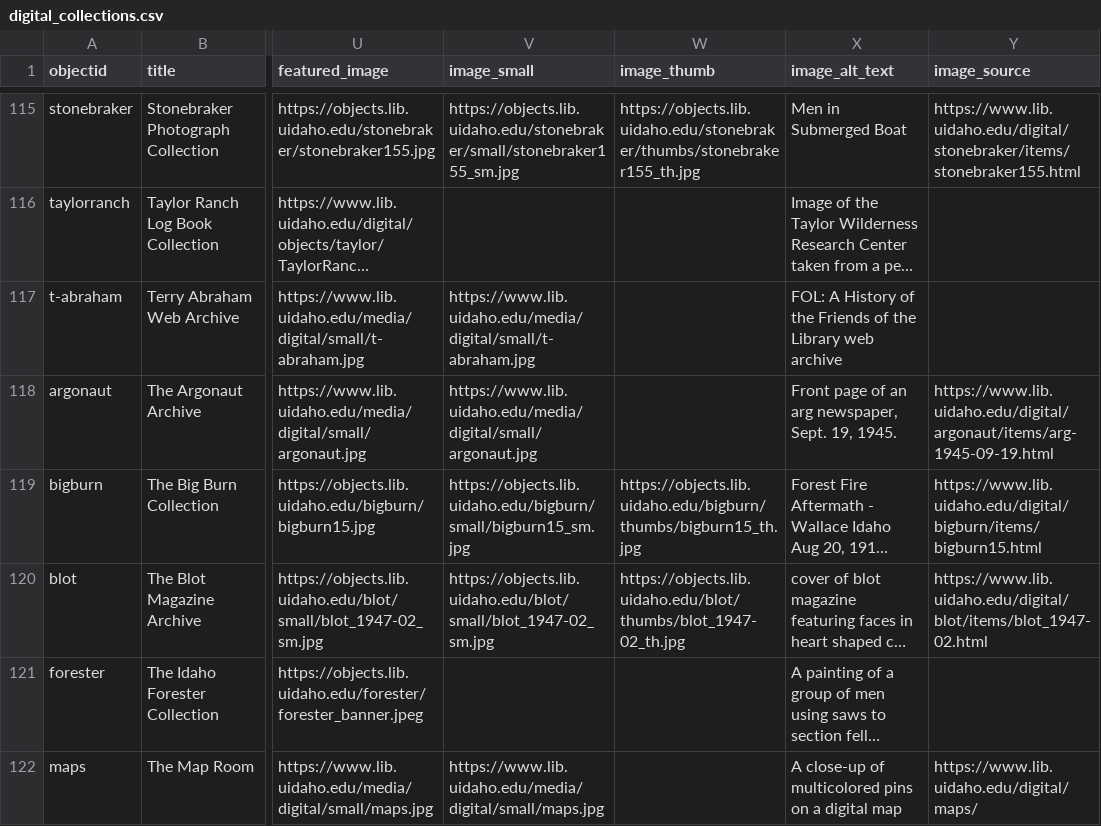
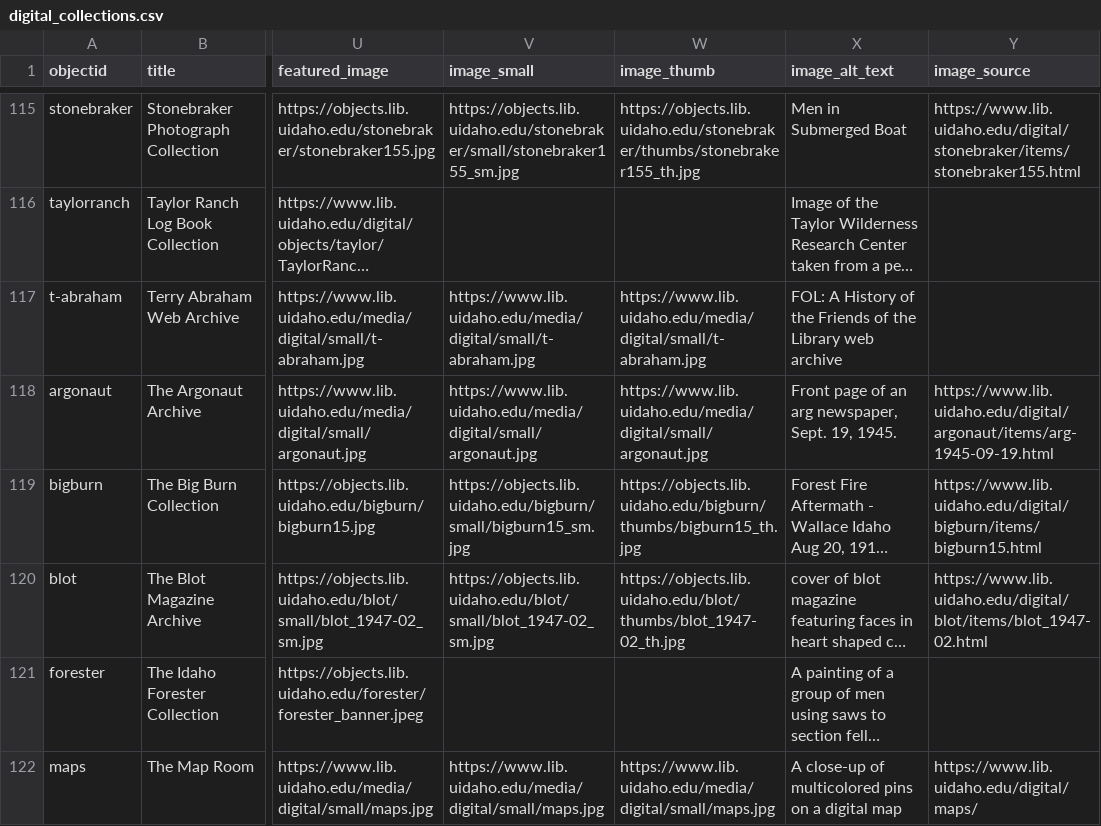
Before and after one commit to uidaholib/digital_home, a CSV file: _data/digital_collections.csv, drawn as a sheet; only a part is shown, gaps mark what is left out; long unchanged cells end in …; the diff covers the shown part only; the diff names each change by its address in the sheet, - before the commit and + after, or states it on an @@ line.

Commit message:
more image fixes

```diff
--- a/_data/digital_collections.csv
+++ b/_data/digital_collections.csv
-W117 (image_thumb): (empty)
+W117 (image_thumb): https://www.lib.uidaho.edu/media/digital/small/t-abraham.jpg
-W118 (image_thumb): (empty)
+W118 (image_thumb): https://www.lib.uidaho.edu/media/digital/small/argonaut.jpg
-W122 (image_thumb): (empty)
+W122 (image_thumb): https://www.lib.uidaho.edu/media/digital/small/maps.jpg
```
Also changed, not shown: 35 edited cells elsewhere in this file.
